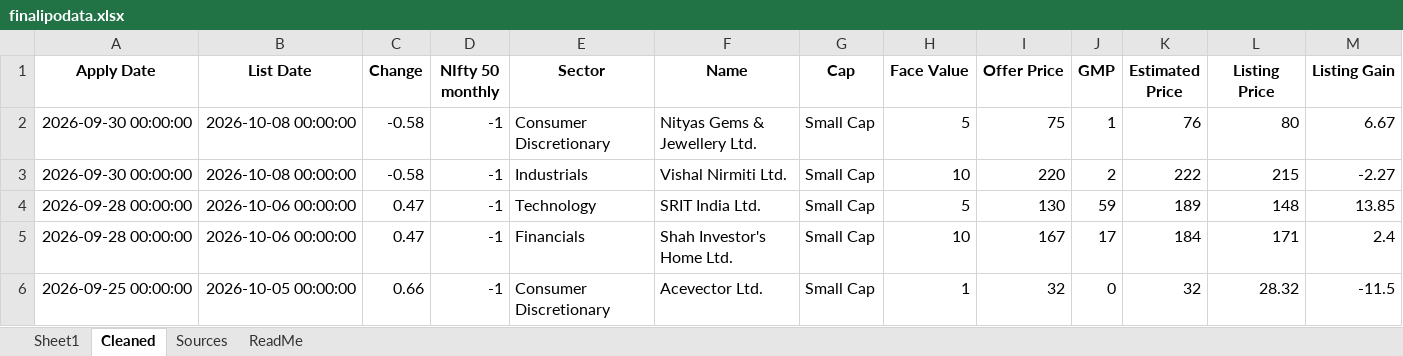
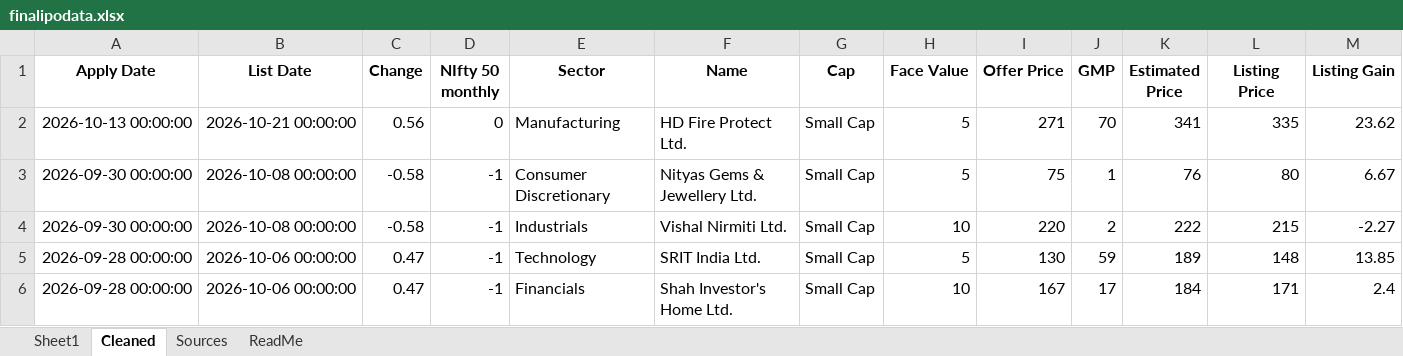
Before and after one commit to rohanbeingsocial/ipo-radar, an Excel workbook: ipodata/finalipodata.xlsx, sheet Cleaned, drawn as a sheet; only a part is shown; the shorter side is filled out with more unchanged rows; values as stored, in another font and other column widths than the file's, no borders; rows hold the shown columns only; the diff names each change by its address in the sheet, - before the commit and + after, or states it on an @@ line.

```diff
--- a/ipodata/finalipodata.xlsx (sheet Cleaned)
+++ b/ipodata/finalipodata.xlsx (sheet Cleaned)
+row 2: 2026-10-13 00:00:00 | 2026-10-21 00:00:00 | 0.56 | 0 | Manufacturing | HD Fire Protect Ltd. | Small Cap | 5 | 271 | 70 | 341 | 335 | 23.62
```
Also changed, not shown: sheet Sheet1, sheet Sources, ipodata/finalipodata_expanded_20yr.xlsx, 14 other files.
